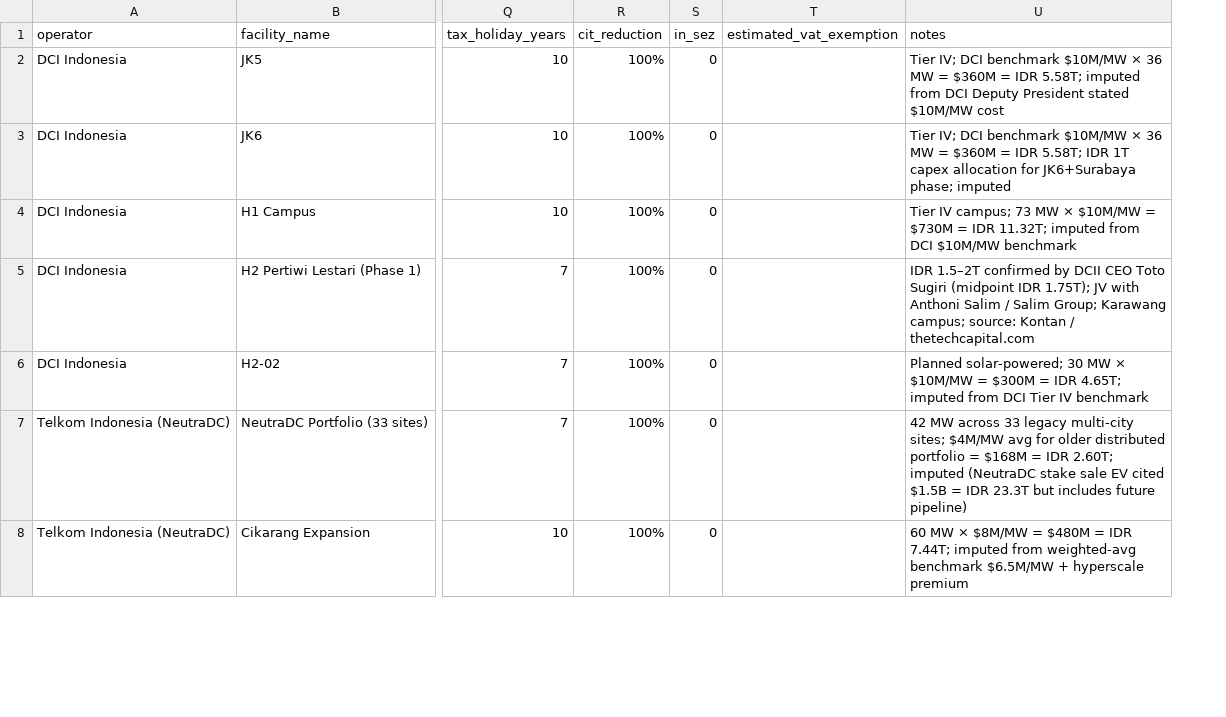
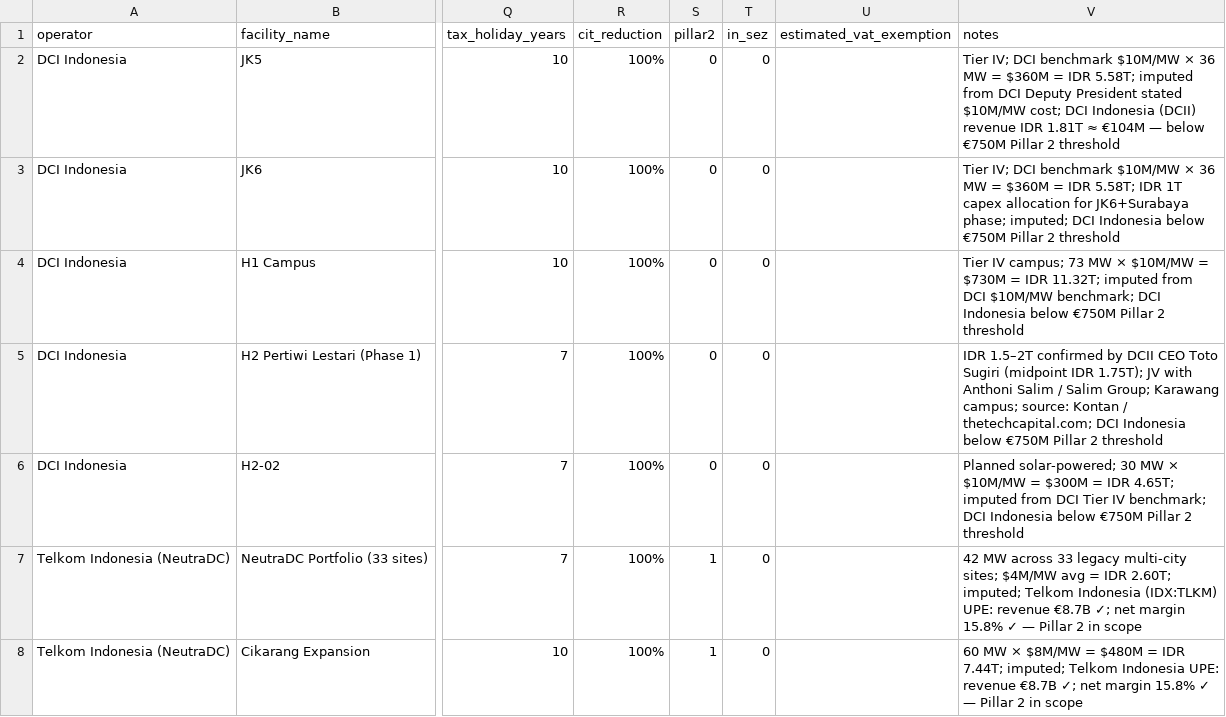
Before and after one commit to panosni/indonesia_datacenters, a CSV file: data/indonesia_datacenters.csv, drawn as a sheet; only a part is shown, gaps mark what is left out; addresses are those after the commit; the diff covers the shown part only; the diff names each change by its address in the sheet, - before the commit and + after, or states it on an @@ line.

```diff
--- a/data/indonesia_datacenters.csv
+++ b/data/indonesia_datacenters.csv
+column S (pillar2), rows 2-8: 0 | 0 | 0 | 0 | 0 | 1 | 1
-V2 (notes): …stated $10M/MW cost
+V2 (notes): …stated $10M/MW cost; DCI Indonesia (DCII) revenue IDR 1.81T ≈ €104M — below €750M Pillar 2 threshold
-V3 (notes): …JK6+Surabaya phase; imputed
+V3 (notes): …JK6+Surabaya phase; imputed; DCI Indonesia below €750M Pillar 2 threshold
-V4 (notes): …DCI $10M/MW benchmark
+V4 (notes): …DCI $10M/MW benchmark; DCI Indonesia below €750M Pillar 2 threshold
-V5 (notes): …Kontan / thetechcapital.com
+V5 (notes): …Kontan / thetechcapital.com; DCI Indonesia below €750M Pillar 2 threshold
-V6 (notes): …Tier IV benchmark
+V6 (notes): …Tier IV benchmark; DCI Indonesia below €750M Pillar 2 threshold
-V7 (notes): …$4M/MW avg for older distributed portfolio = $168M = IDR 2.60T; imputed (NeutraDC stake sale EV cited $1.5B = IDR 23.3T but includes future pipeline)
+V7 (notes): …$4M/MW avg = IDR 2.60T; imputed; Telkom Indonesia (IDX:TLKM) UPE: revenue €8.7B ✓; net margin 15.8% ✓ — Pillar 2 in scope
-V8 (notes): …IDR 7.44T; imputed from weighted-avg benchmark $6.5M/MW + hyperscale premium
+V8 (notes): …IDR 7.44T; imputed; Telkom Indonesia UPE: revenue €8.7B ✓; net margin 15.8% ✓ — Pillar 2 in scope
```
Also changed, not shown: 38 edited cells elsewhere in this file.
